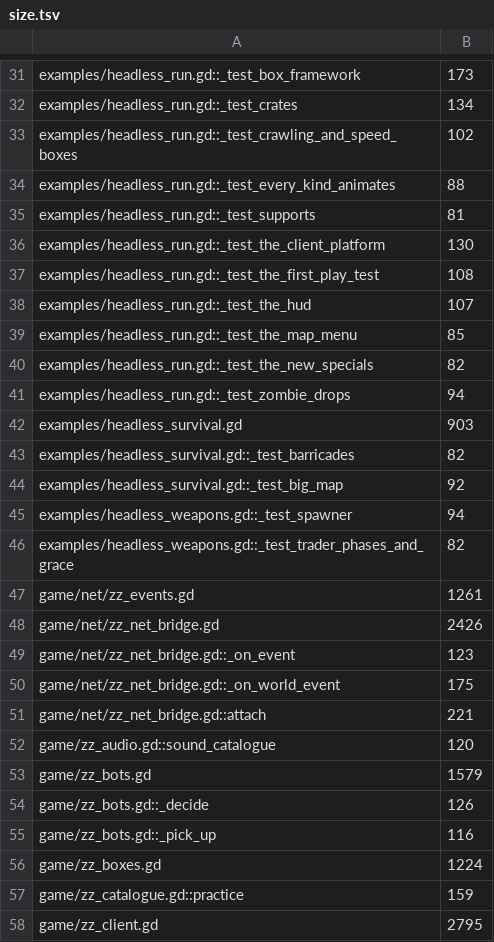
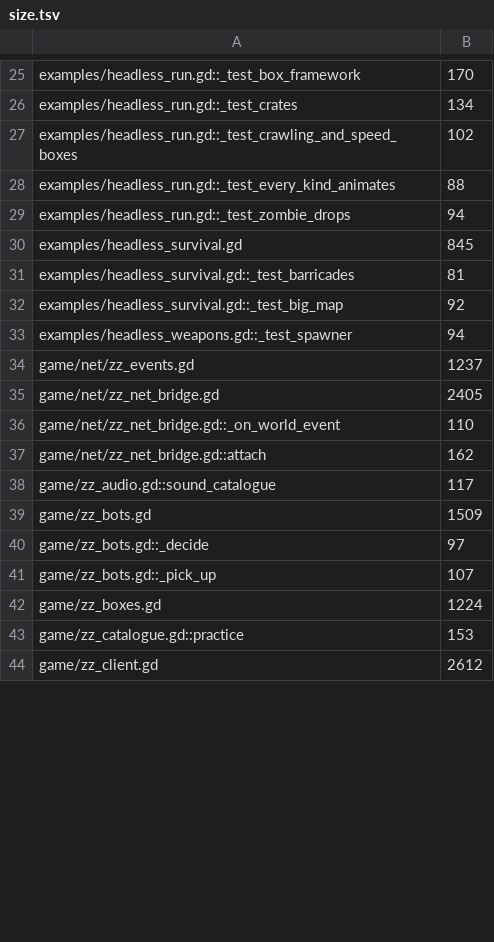
Before and after one commit to zees-games/game-zombie-zone, a TSV file: ci/efficiency/size.tsv, drawn as a sheet; only a part is shown, gaps mark what is left out; removed rows and columns are numbered as before the commit, all else as after; the diff covers the shown part only; the diff names each change by its address in the sheet, - before the commit and + after, or states it on an @@ line.

```diff
--- a/ci/efficiency/size.tsv
+++ b/ci/efficiency/size.tsv
-B25: 173
+B25: 170
-row 35: examples/headless_run.gd::_test_supports | 81
-row 36: examples/headless_run.gd::_test_the_client_platform | 130
-row 37: examples/headless_run.gd::_test_the_first_play_test | 108
-row 38: examples/headless_run.gd::_test_the_hud | 107
-row 39: examples/headless_run.gd::_test_the_map_menu | 85
-row 40: examples/headless_run.gd::_test_the_new_specials | 82
-B30: 903
+B30: 845
-B31: 82
+B31: 81
-row 46: examples/headless_weapons.gd::_test_trader_phases_and_grace | 82
-B34: 1261
+B34: 1237
-B35: 2426
+B35: 2405
-row 49: game/net/zz_net_bridge.gd::_on_event | 123
-B36: 175
+B36: 110
-B37: 221
+B37: 162
-B38: 120
+B38: 117
-B39: 1579
+B39: 1509
-B40: 126
+B40: 97
-B41: 116
+B41: 107
-B43: 159
+B43: 153
-B44: 2795
+B44: 2612
```
Also changed, not shown: 12 removed rows and 51 edited cells elsewhere in this file, ci/efficiency/comments.tsv.
